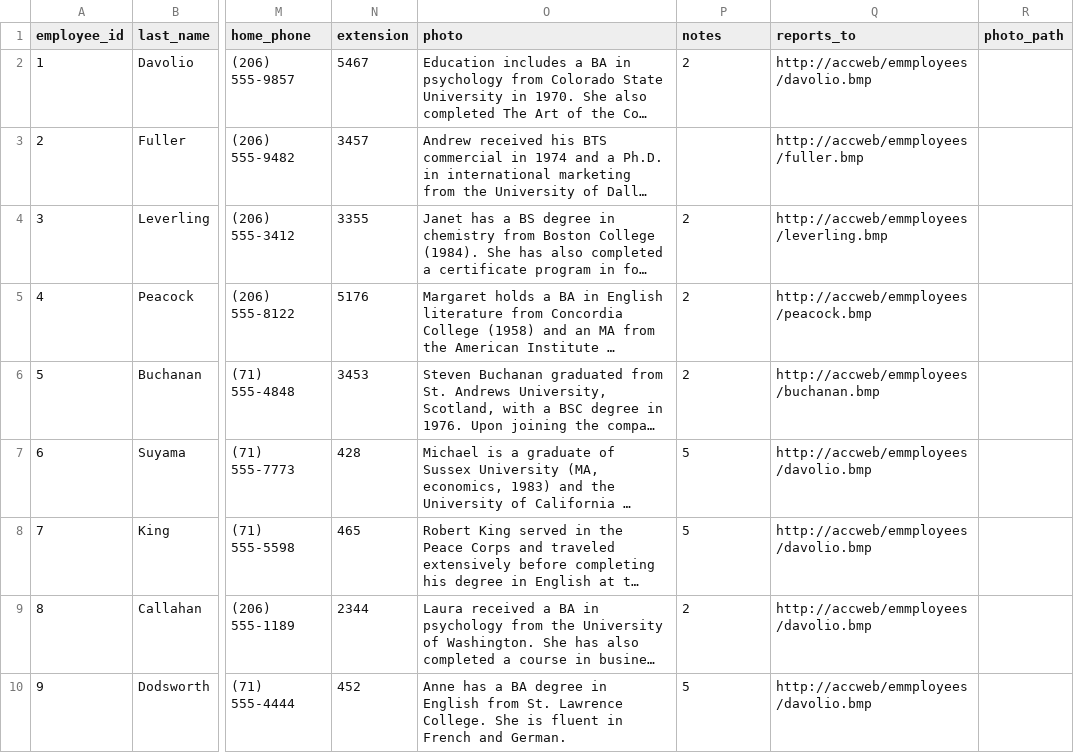
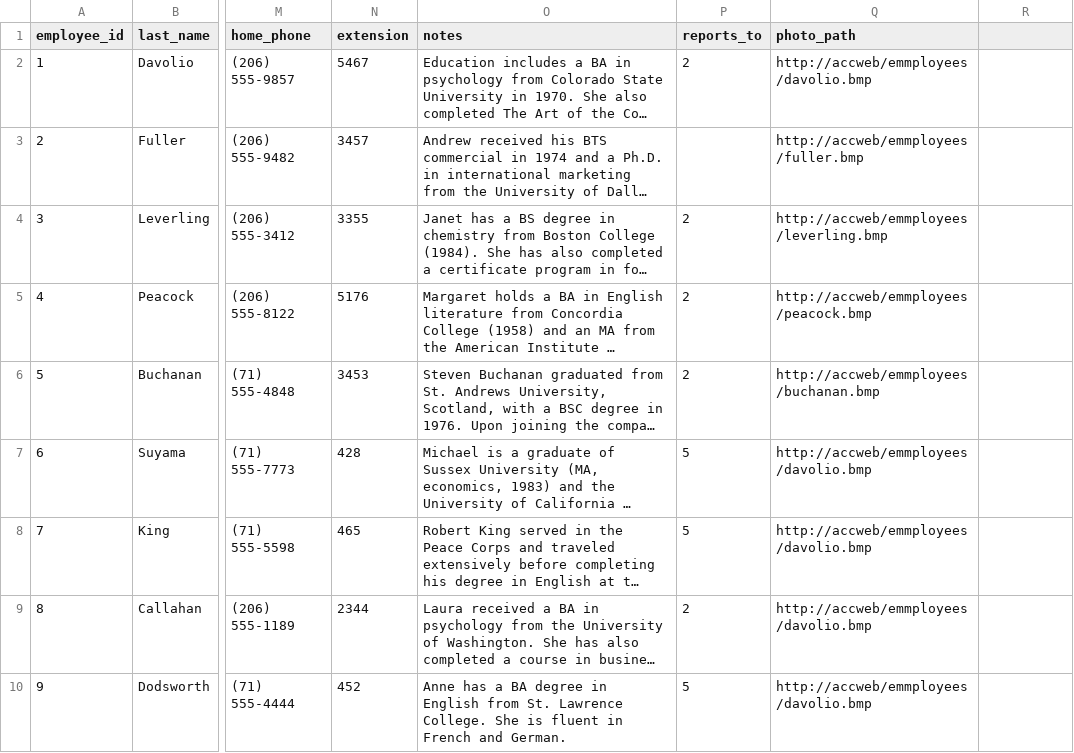
Before and after one commit to SnowLeopard-AI/discord_datasets, a TSV file: northwind/data_tops/employees.tsv, drawn as a sheet; only a part is shown, gaps mark what is left out; long unchanged cells end in …; the diff names each change by its address in the sheet, - before the commit and + after, or states it on an @@ line.

Commit message:
remove photo from employees.tsv header

```diff
--- a/northwind/data_tops/employees.tsv
+++ b/northwind/data_tops/employees.tsv
-O1: photo
+O1: notes
-P1: notes
+P1: reports_to
-Q1: reports_to
+Q1: photo_path
-R1: photo_path
+R1: (empty)
```
